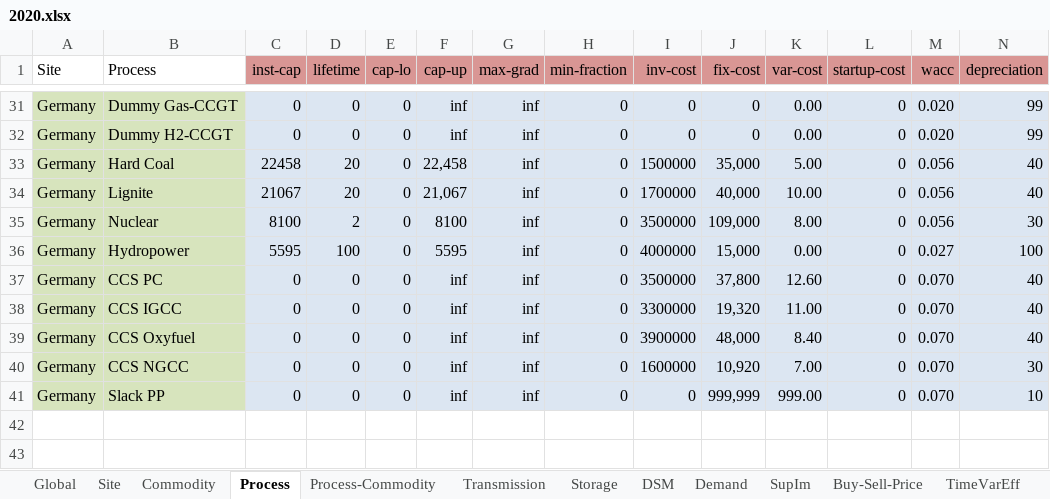
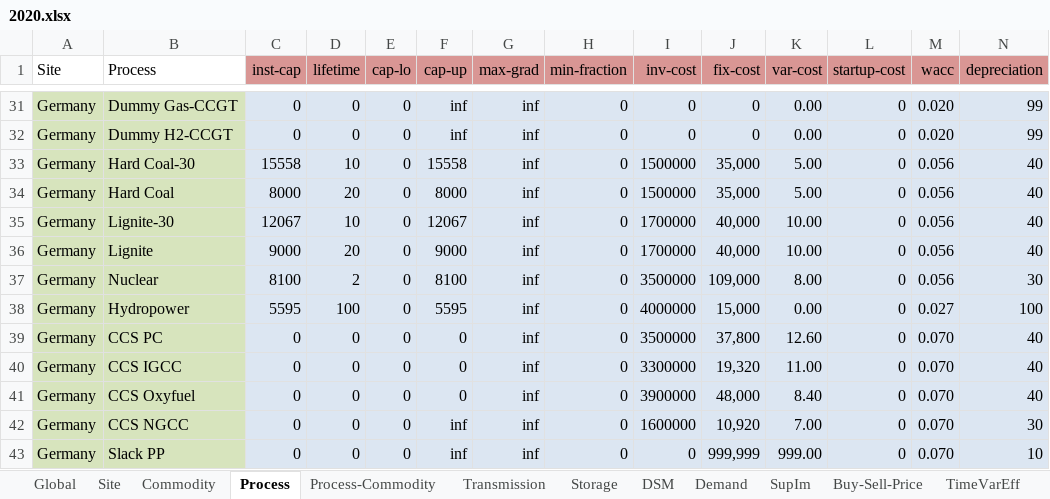
Before and after one commit to tum-ens/urbs, an Excel workbook: Input/Intertemporal-Germany/2020.xlsx, sheet Process, drawn as a sheet; only a part is shown, gaps mark what is left out; values as stored, in another font and other column widths than the file's, no borders; conditional formats not drawn; addresses are those after the commit; rows hold the shown columns only; the diff covers the shown part only; the diff names each change by its address in the sheet, - before the commit and + after, or states it on an @@ line.

```diff
--- a/Input/Intertemporal-Germany/2020.xlsx (sheet Process)
+++ b/Input/Intertemporal-Germany/2020.xlsx (sheet Process)
+row 33: Germany | Hard Coal-30 | 15558 | 10 | 0 | 15558 | inf | 0 | 1500000 | 35,000 | 5.00 | 0 | 0.056 | 40
-C34 (inst-cap): 22458
+C34 (inst-cap): 8000
-F34 (cap-up): 22,458
+F34 (cap-up): 8000
+row 35: Germany | Lignite-30 | 12067 | 10 | 0 | 12067 | inf | 0 | 1700000 | 40,000 | 10.00 | 0 | 0.056 | 40
-C36 (inst-cap): 21067
+C36 (inst-cap): 9000
-F36 (cap-up): 21,067
+F36 (cap-up): 9000
-F39:F41 (cap-up): inf
+F39:F41 (cap-up): 0
```
Also changed, not shown: 7 edited cells elsewhere in this sheet, sheet Process-Commodity, sheet Global, Input/Intertemporal-Germany/2040.xlsx, Input/Intertemporal-Germany/2050.xlsx, 2 other files.
